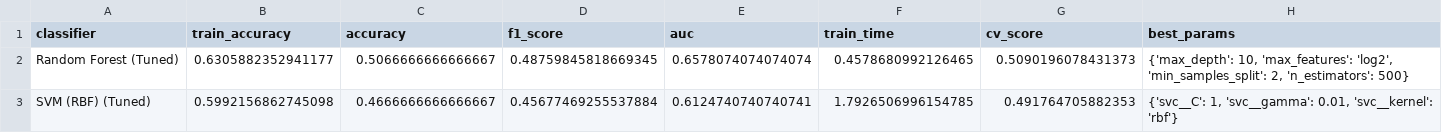
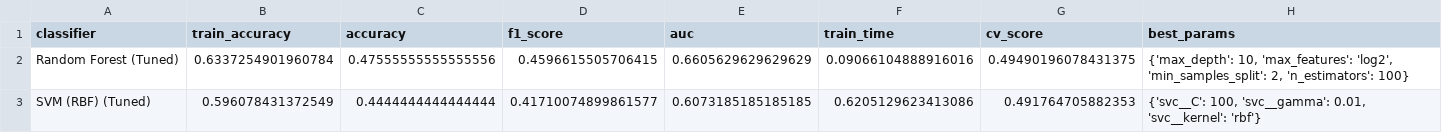
Before and after one commit to StavrosMitro/comparative-graph-embedding-analysis, a CSV file: fgsd_method/src/results/fgsd_imdb_classifier_tuning.csv, drawn as a sheet.

```diff
--- a/fgsd_method/src/results/fgsd_imdb_classifier_tuning.csv
+++ b/fgsd_method/src/results/fgsd_imdb_classifier_tuning.csv
@@ -1,3 +1,3 @@
 classifier,train_accuracy,accuracy,f1_score,auc,train_time,cv_score,best_params
-Random Forest (Tuned),0.6305882352941177,0.5066666666666667,0.48759845818669345,0.6578074074074074,0.4578680992126465,0.5090196078431373,"{'max_depth': 10, 'max_features': 'log2', 'min_samples_split': 2, 'n_estimators': 500}"
-SVM (RBF) (Tuned),0.5992156862745098,0.4666666666666667,0.45677469255537884,0.6124740740740741,1.7926506996154785,0.491764705882353,"{'svc__C': 1, 'svc__gamma': 0.01, 'svc__kernel': 'rbf'}"
+Random Forest (Tuned),0.6337254901960784,0.47555555555555556,0.4596615505706415,0.6605629629629629,0.09066104888916016,0.49490196078431375,"{'max_depth': 10, 'max_features': 'log2', 'min_samples_split': 2, 'n_estimators': 100}"
+SVM (RBF) (Tuned),0.596078431372549,0.4444444444444444,0.41710074899861577,0.6073185185185185,0.6205129623413086,0.491764705882353,"{'svc__C': 100, 'svc__gamma': 0.01, 'svc__kernel': 'rbf'}"
```
Also changed, not shown: fgsd_method/src/results/fgsd_enzymes_dimension_analysis.csv, fgsd_method/src/results/fgsd_enzymes_final_results.csv, 10 other files.
